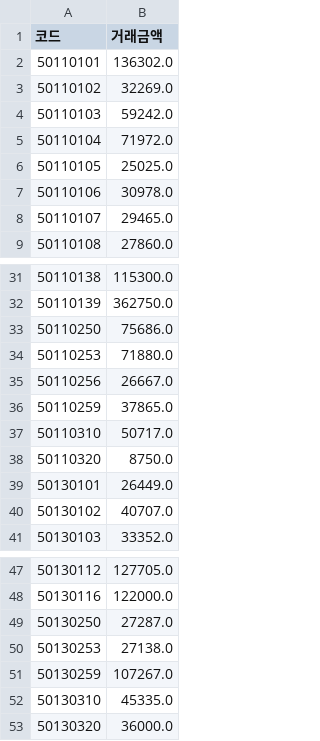
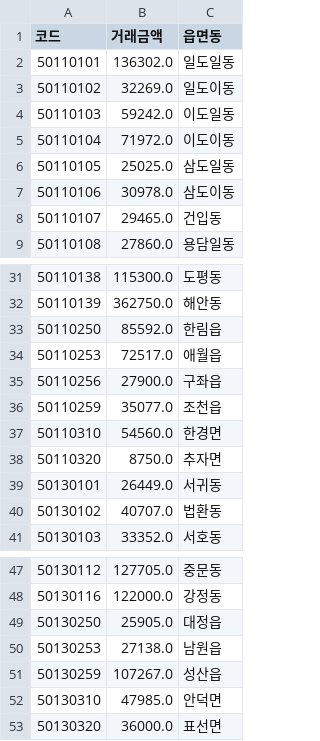
Before and after one commit to heewonp/jeju_hotplace, a CSV file: jw0831/data/EMD.csv, drawn as a sheet; only a part is shown, gaps mark what is left out; the diff names each change by its address in the sheet, - before the commit and + after, or states it on an @@ line.

```diff
--- a/jw0831/data/EMD.csv
+++ b/jw0831/data/EMD.csv
+column C (읍면동), rows 2-9: 일도일동 | 일도이동 | 이도일동 | 이도이동 | 삼도일동 | 삼도이동 | 건입동 | 용담일동; rows 31-41: 도평동 | 해안동 | 한림읍 | 애월읍 | 구좌읍 | 조천읍 | 한경면 | 추자면 | 서귀동 | 법환동 | 서호동; rows 47-53: 중문동 | 강정동 | 대정읍 | 남원읍 | 성산읍 | 안덕면 | 표선면
-B33 (거래금액): 75686.0
+B33 (거래금액): 85592.0
-B34 (거래금액): 71880.0
+B34 (거래금액): 72517.0
-B35 (거래금액): 26667.0
+B35 (거래금액): 27900.0
-B36 (거래금액): 37865.0
+B36 (거래금액): 35077.0
-B37 (거래금액): 50717.0
+B37 (거래금액): 54560.0
-B49 (거래금액): 27287.0
+B49 (거래금액): 25905.0
-B52 (거래금액): 45335.0
+B52 (거래금액): 47985.0
```
Also changed, not shown: jw0831/data/LI.csv, 2 other files.
